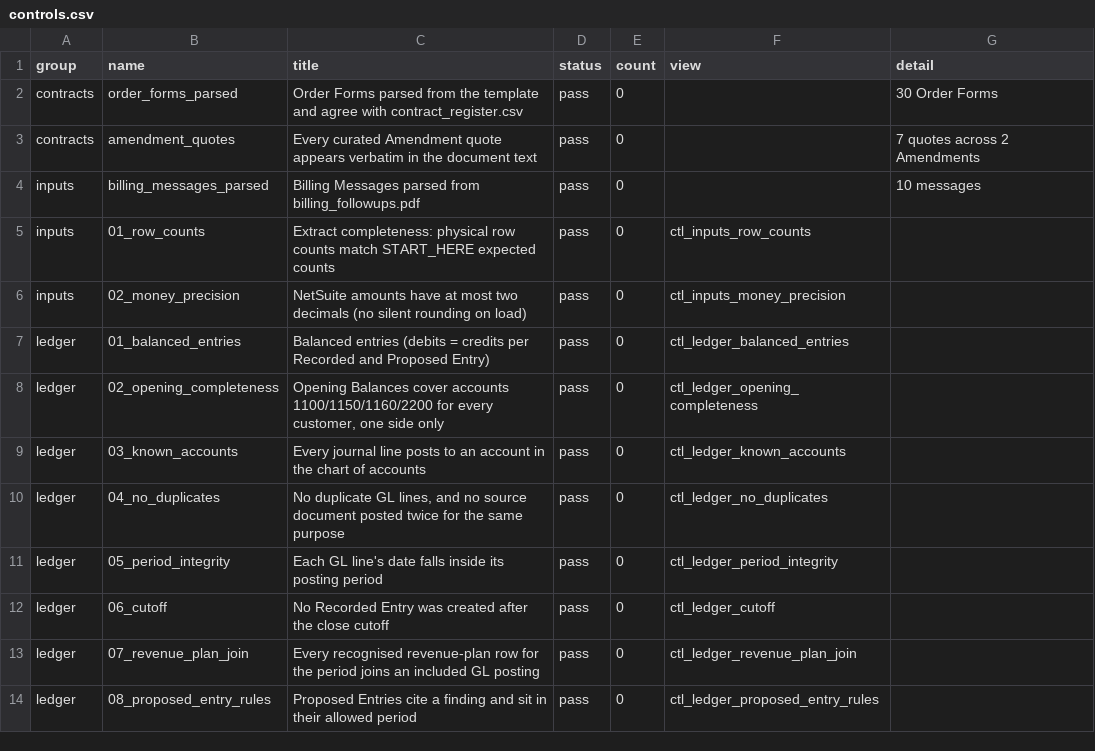
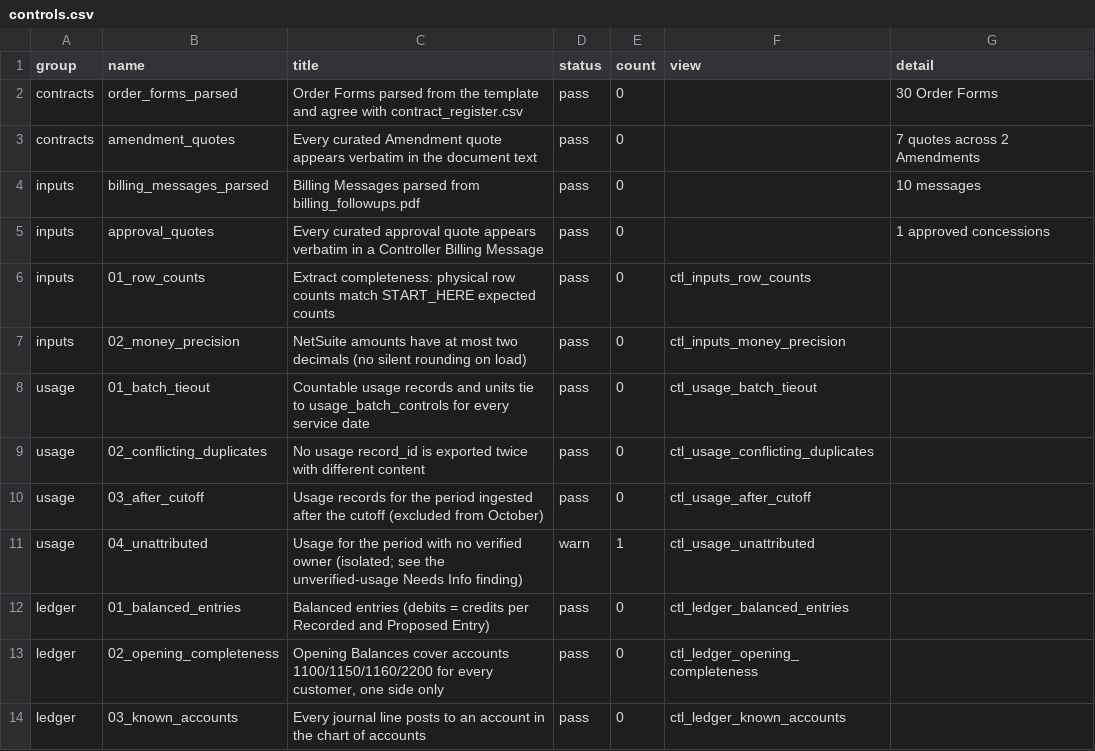
Before and after one commit to xaac-ai/finance-engineer-cup, a CSV file: out/2026-10/controls.csv, drawn as a sheet; only a part is shown; the shorter side is filled out with more unchanged rows.

```diff
--- a/out/2026-10/controls.csv
+++ b/out/2026-10/controls.csv
@@ -4,4 +4,9 @@ contracts,amendment_quotes,Every curated Amendment quote appears verbatim in the
 inputs,billing_messages_parsed,Billing Messages parsed from billing_followups.pdf,pass,0,,10 messages
+inputs,approval_quotes,Every curated approval quote appears verbatim in a Controller Billing Message,pass,0,,1 approved concessions
 inputs,01_row_counts,Extract completeness: physical row counts match START_HERE expected counts,pass,0,ctl_inputs_row_counts,
 inputs,02_money_precision,NetSuite amounts have at most two decimals (no silent rounding on load),pass,0,ctl_inputs_money_precision,
+usage,01_batch_tieout,Countable usage records and units tie to usage_batch_controls for every service date,pass,0,ctl_usage_batch_tieout,
+usage,02_conflicting_duplicates,No usage record_id is exported twice with different content,pass,0,ctl_usage_conflicting_duplicates,
+usage,03_after_cutoff,Usage records for the period ingested after the cutoff (excluded from October),pass,0,ctl_usage_after_cutoff,
+usage,04_unattributed,Usage for the period with no verified owner (isolated; see the unverified-usage Needs Info finding),warn,1,ctl_usage_unattributed,
 ledger,01_balanced_entries,Balanced entries (debits = credits per Recorded and Proposed Entry),pass,0,ctl_ledger_balanced_entries,
```
Also changed, not shown: out/2026-10/journal_lines.csv, out/2026-10/trial_balance.csv, 33 other files.
